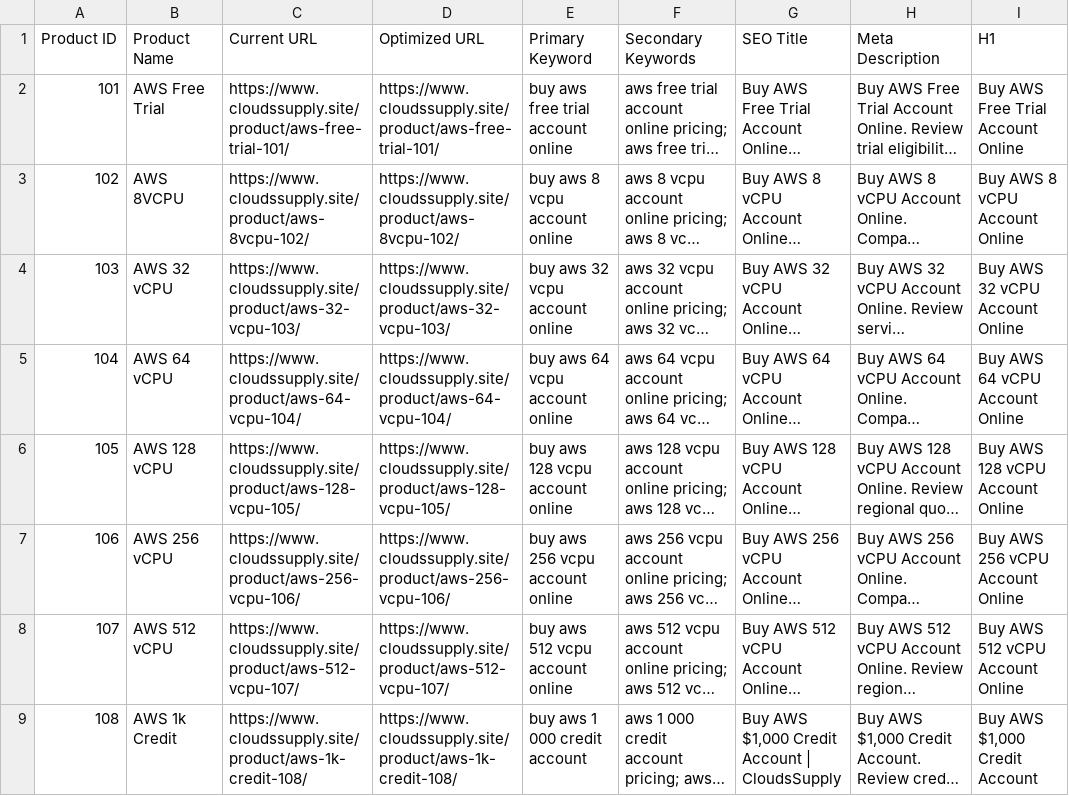
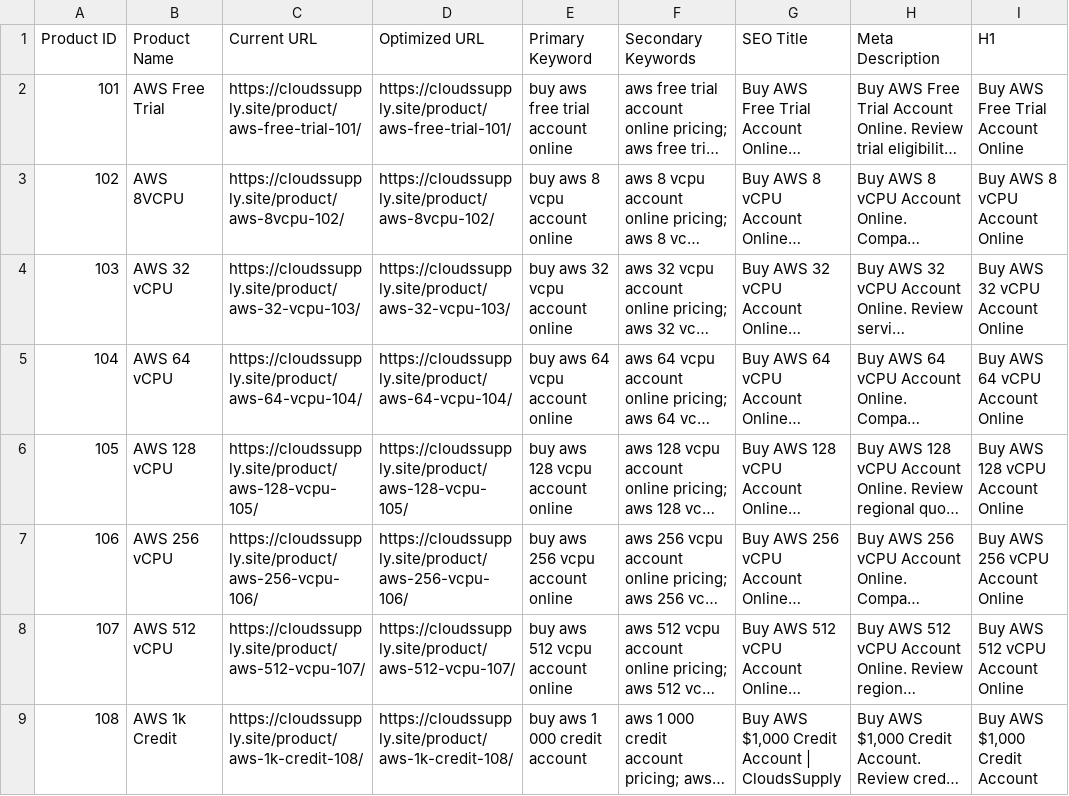
Before and after one commit to moba342/Website-, a CSV file: seo/PRODUCT-SEO-REPORT.csv, drawn as a sheet; only a part is shown; long unchanged cells end in …; the diff covers the shown part only; the diff names each change by its address in the sheet, - before the commit and + after, or states it on an @@ line.

Commit message:
Use cloudssupply.site apex as canonical production domain

```diff
--- a/seo/PRODUCT-SEO-REPORT.csv
+++ b/seo/PRODUCT-SEO-REPORT.csv
-C2 (Current URL): https://www.cloudssupply.site/product/aws-free-trial-101/
+C2 (Current URL): https://cloudssupply.site/product/aws-free-trial-101/
-D2 (Optimized URL): https://www.cloudssupply.site/product/aws-free-trial-101/
+D2 (Optimized URL): https://cloudssupply.site/product/aws-free-trial-101/
-C3 (Current URL): https://www.cloudssupply.site/product/aws-8vcpu-102/
+C3 (Current URL): https://cloudssupply.site/product/aws-8vcpu-102/
-D3 (Optimized URL): https://www.cloudssupply.site/product/aws-8vcpu-102/
+D3 (Optimized URL): https://cloudssupply.site/product/aws-8vcpu-102/
-C4 (Current URL): https://www.cloudssupply.site/product/aws-32-vcpu-103/
+C4 (Current URL): https://cloudssupply.site/product/aws-32-vcpu-103/
-D4 (Optimized URL): https://www.cloudssupply.site/product/aws-32-vcpu-103/
+D4 (Optimized URL): https://cloudssupply.site/product/aws-32-vcpu-103/
-C5 (Current URL): https://www.cloudssupply.site/product/aws-64-vcpu-104/
+C5 (Current URL): https://cloudssupply.site/product/aws-64-vcpu-104/
-D5 (Optimized URL): https://www.cloudssupply.site/product/aws-64-vcpu-104/
+D5 (Optimized URL): https://cloudssupply.site/product/aws-64-vcpu-104/
-C6 (Current URL): https://www.cloudssupply.site/product/aws-128-vcpu-105/
+C6 (Current URL): https://cloudssupply.site/product/aws-128-vcpu-105/
-D6 (Optimized URL): https://www.cloudssupply.site/product/aws-128-vcpu-105/
+D6 (Optimized URL): https://cloudssupply.site/product/aws-128-vcpu-105/
-C7 (Current URL): https://www.cloudssupply.site/product/aws-256-vcpu-106/
+C7 (Current URL): https://cloudssupply.site/product/aws-256-vcpu-106/
-D7 (Optimized URL): https://www.cloudssupply.site/product/aws-256-vcpu-106/
+D7 (Optimized URL): https://cloudssupply.site/product/aws-256-vcpu-106/
-C8 (Current URL): https://www.cloudssupply.site/product/aws-512-vcpu-107/
+C8 (Current URL): https://cloudssupply.site/product/aws-512-vcpu-107/
-D8 (Optimized URL): https://www.cloudssupply.site/product/aws-512-vcpu-107/
+D8 (Optimized URL): https://cloudssupply.site/product/aws-512-vcpu-107/
-C9 (Current URL): https://www.cloudssupply.site/product/aws-1k-credit-108/
+C9 (Current URL): https://cloudssupply.site/product/aws-1k-credit-108/
-D9 (Optimized URL): https://www.cloudssupply.site/product/aws-1k-credit-108/
+D9 (Optimized URL): https://cloudssupply.site/product/aws-1k-credit-108/
```
Also changed, not shown: 86 edited cells elsewhere in this file, reports/on-page-seo.csv, reports/product-variant-seo.csv, 16 other files.
